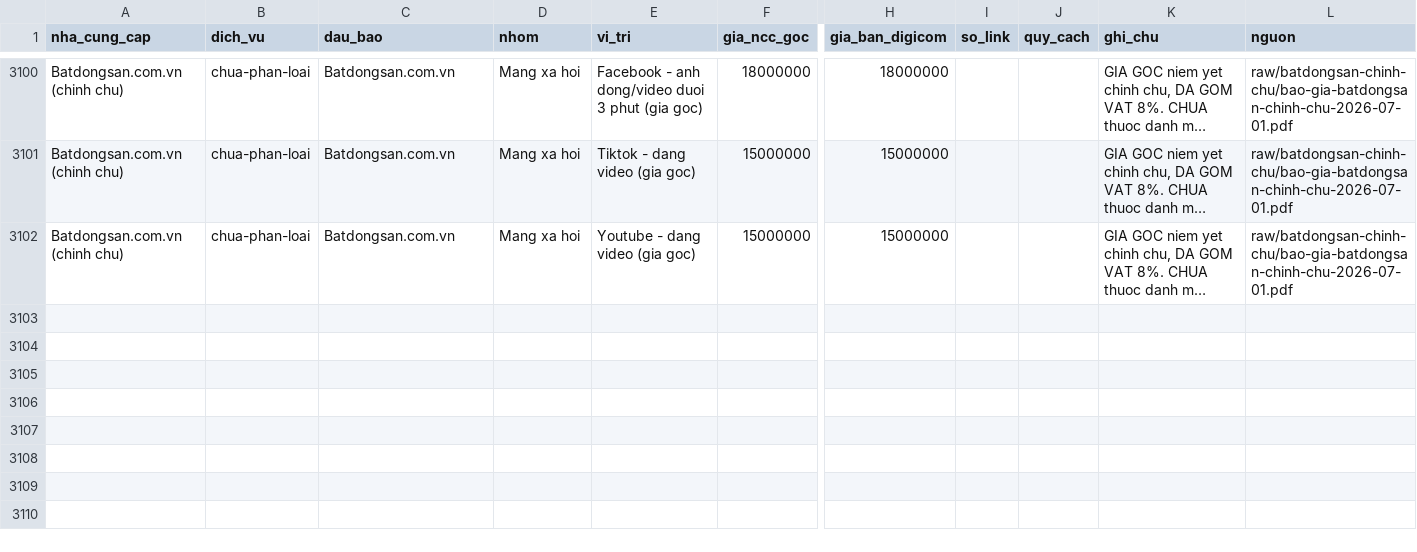
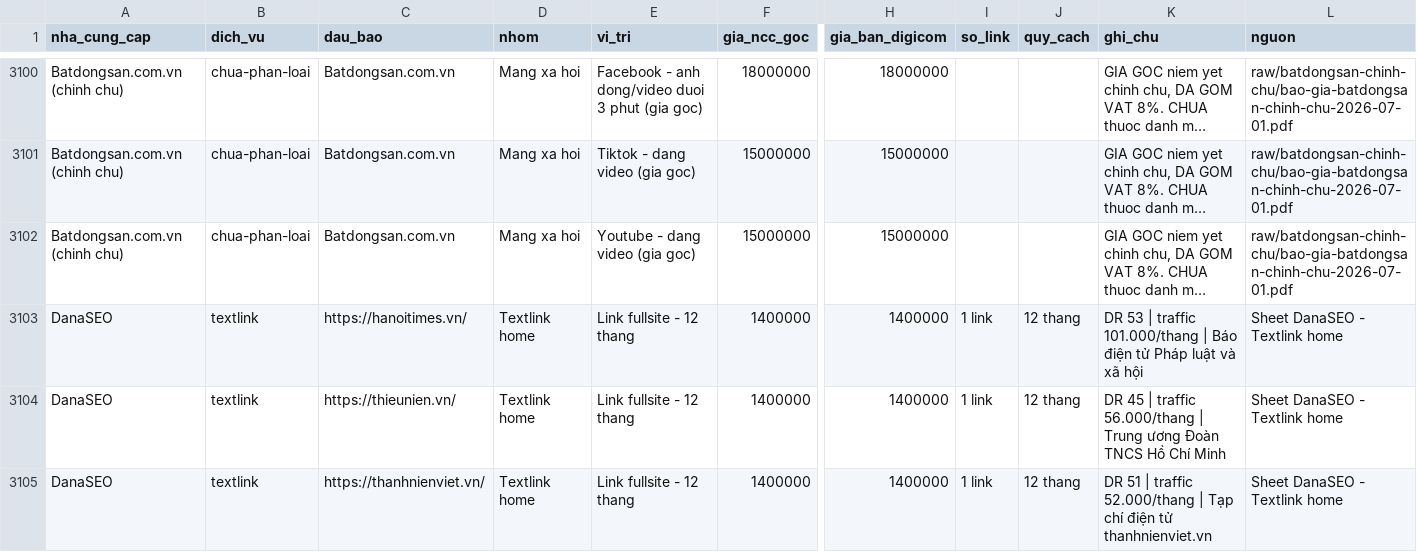
Before and after one commit to paolodinho/digicomvn, a CSV file: 10-bang-gia-booking/bang-gia-master.csv, drawn as a sheet; only a part is shown, gaps mark what is left out; long unchanged cells end in …; rows hold the shown columns only; the diff covers the shown part only; the diff names each change by its address in the sheet, - before the commit and + after, or states it on an @@ line.

```diff
--- a/10-bang-gia-booking/bang-gia-master.csv
+++ b/10-bang-gia-booking/bang-gia-master.csv
+row 3103: DanaSEO | textlink | https://hanoitimes.vn/ | Textlink home | Link fullsite - 12 thang | 1400000 | 1400000 | 1 link | 12 thang | DR 53 | traffic 101.000/thang | Báo điện tử Pháp luật và xã hội | Sheet DanaSEO - Textlink home
+row 3104: DanaSEO | textlink | https://thieunien.vn/ | Textlink home | Link fullsite - 12 thang | 1400000 | 1400000 | 1 link | 12 thang | DR 45 | traffic 56.000/thang | Trung ương Đoàn TNCS Hồ Chí Minh | Sheet DanaSEO - Textlink home
+row 3105: DanaSEO | textlink | https://thanhnienviet.vn/ | Textlink home | Link fullsite - 12 thang | 1400000 | 1400000 | 1 link | 12 thang | DR 51 | traffic 52.000/thang | Tạp chí điện tử thanhnienviet.vn | Sheet DanaSEO - Textlink home
```
Also changed, not shown: 3 added rows and 12 edited cells elsewhere in this file, 10-bang-gia-booking/gia-web.csv, 10-bang-gia-booking/raw/Textlink-home.csv, 1 other file.
